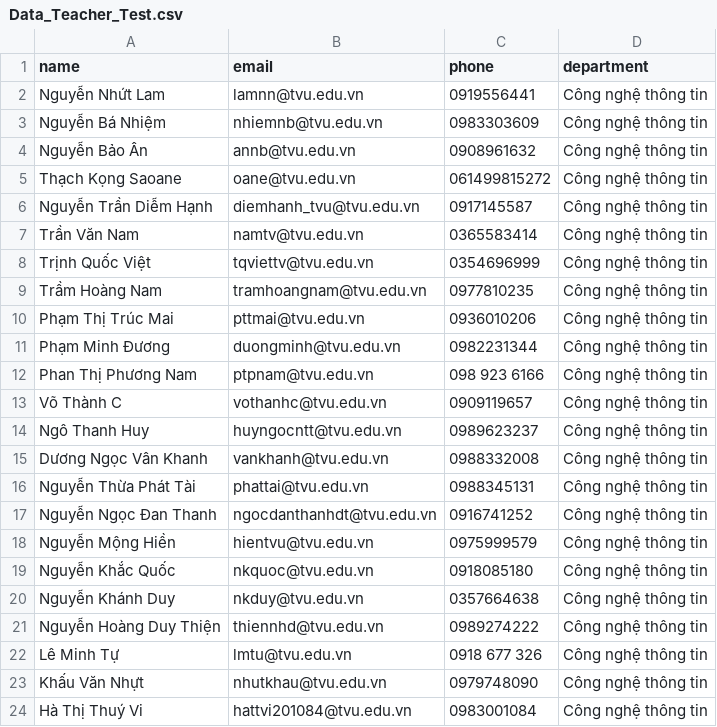
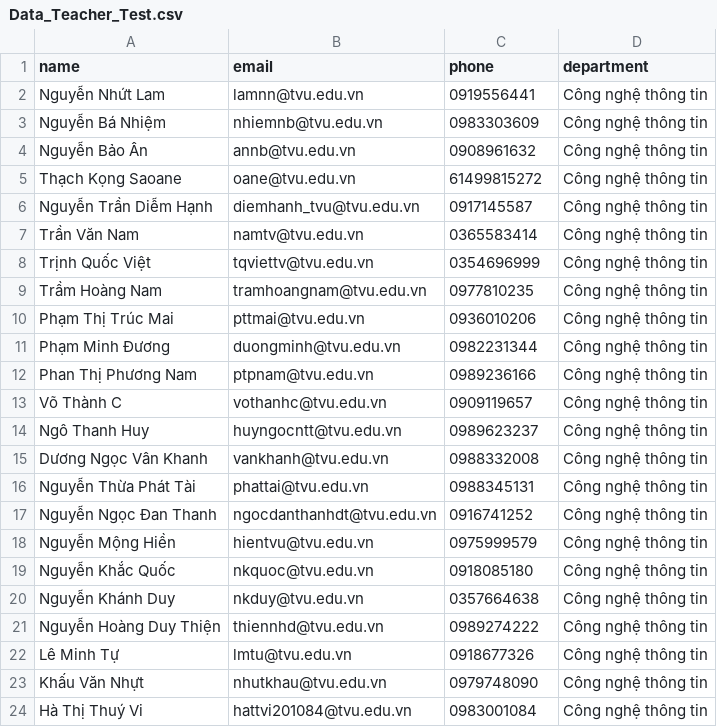
Before and after one commit to LamHueTrung/Victory_LamHueTrung_TeachingDeviceRewardManager, a CSV file: Data_Teacher_Test.csv, drawn as a sheet; only a part is shown.

```diff
--- a/Data_Teacher_Test.csv
+++ b/Data_Teacher_Test.csv
@@ -4,3 +4,3 @@ Nguyễn Bá Nhiệm,nhiemnb@tvu.edu.vn,0983303609,Công nghệ thông tin
 Nguyễn Bảo Ân,annb@tvu.edu.vn,0908961632,Công nghệ thông tin
-Thạch Kọng Saoane,oane@tvu.edu.vn,061499815272,Công nghệ thông tin
+Thạch Kọng Saoane,oane@tvu.edu.vn,61499815272,Công nghệ thông tin
 Nguyễn Trần Diễm Hạnh,diemhanh_tvu@tvu.edu.vn,0917145587,Công nghệ thông tin
@@ -11,3 +11,3 @@ Phạm Thị Trúc Mai,pttmai@tvu.edu.vn,0936010206,Công nghệ thông tin
 Phạm Minh Đương,duongminh@tvu.edu.vn,0982231344,Công nghệ thông tin
-Phan Thị Phương Nam,ptpnam@tvu.edu.vn,098 923 6166,Công nghệ thông tin
+Phan Thị Phương Nam,ptpnam@tvu.edu.vn,0989236166,Công nghệ thông tin
 Võ Thành C,vothanhc@tvu.edu.vn,0909119657,Công nghệ thông tin
@@ -21,3 +21,3 @@ Nguyễn Khánh Duy,nkduy@tvu.edu.vn,0357664638,Công nghệ thông tin
 Nguyễn Hoàng Duy Thiện,thiennhd@tvu.edu.vn,0989274222,Công nghệ thông tin
-Lê Minh Tự,lmtu@tvu.edu.vn,0918 677 326,Công nghệ thông tin
+Lê Minh Tự,lmtu@tvu.edu.vn,0918677326,Công nghệ thông tin
 Khấu Văn Nhựt,nhutkhau@tvu.edu.vn,0979748090,Công nghệ thông tin
```
Also changed, not shown: 2 other files.
